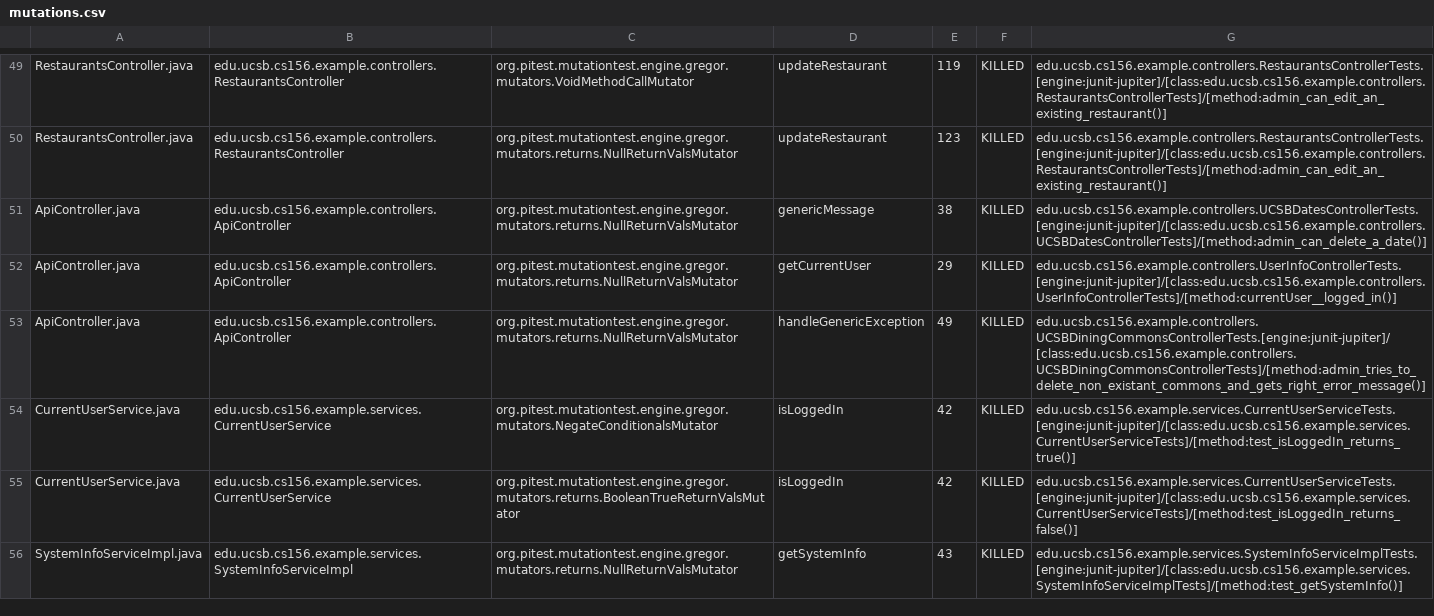
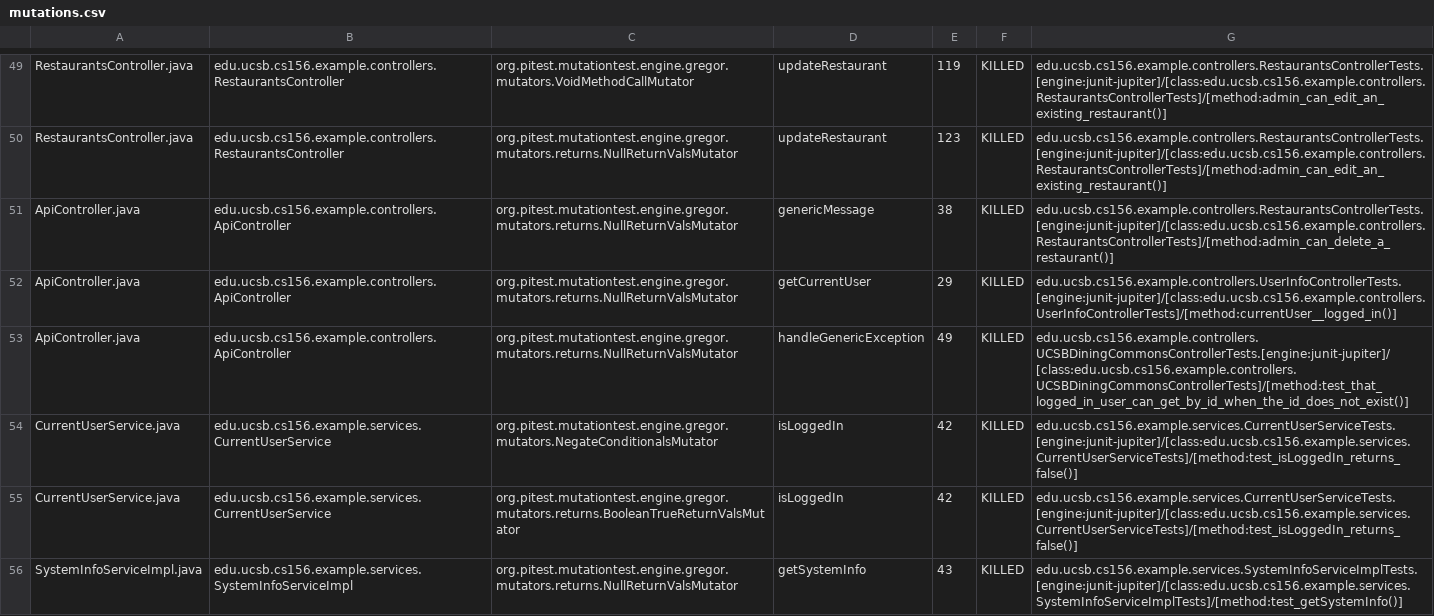
Before and after one commit to ucsb-cs156-s24/STARTER-team03, a CSV file: prs/4/pitest/mutations.csv, drawn as a sheet; only a part is shown, gaps mark what is left out.

Commit message:
Deploying to gh-pages from @ ucsb-cs156-s24/STARTER-team03@0a380e848d0d24dcf88b14610f3739667dde6f05 🚀

```diff
--- a/prs/4/pitest/mutations.csv
+++ b/prs/4/pitest/mutations.csv
@@ -50,6 +50,6 @@ RestaurantsController.java,edu.ucsb.cs156.example.controllers.RestaurantsControl
 RestaurantsController.java,edu.ucsb.cs156.example.controllers.RestaurantsController,org.pitest.mutationtest.engine.gregor.mutators.returns.NullReturnValsMutator,updateRestaurant,123,KILLED,edu.ucsb.cs156.example.controllers.RestaurantsControllerTests.[engine:junit-jupiter]/[class:edu.ucsb.cs156.example.controllers.RestaurantsControllerTests]/[method:admin_can_edit_an_existing_restaurant()]
-ApiController.java,edu.ucsb.cs156.example.controllers.ApiController,org.pitest.mutationtest.engine.gregor.mutators.returns.NullReturnValsMutator,genericMessage,38,KILLED,edu.ucsb.cs156.example.controllers.UCSBDatesControllerTests.[engine:junit-jupiter]/[class:edu.ucsb.cs156.example.controllers.UCSBDatesControllerTests]/[method:admin_can_delete_a_date()]
+ApiController.java,edu.ucsb.cs156.example.controllers.ApiController,org.pitest.mutationtest.engine.gregor.mutators.returns.NullReturnValsMutator,genericMessage,38,KILLED,edu.ucsb.cs156.example.controllers.RestaurantsControllerTests.[engine:junit-jupiter]/[class:edu.ucsb.cs156.example.controllers.RestaurantsControllerTests]/[method:admin_can_delete_a_restaurant()]
 ApiController.java,edu.ucsb.cs156.example.controllers.ApiController,org.pitest.mutationtest.engine.gregor.mutators.returns.NullReturnValsMutator,getCurrentUser,29,KILLED,edu.ucsb.cs156.example.controllers.UserInfoControllerTests.[engine:junit-jupiter]/[class:edu.ucsb.cs156.example.controllers.UserInfoControllerTests]/[method:currentUser__logged_in()]
-ApiController.java,edu.ucsb.cs156.example.controllers.ApiController,org.pitest.mutationtest.engine.gregor.mutators.returns.NullReturnValsMutator,handleGenericException,49,KILLED,edu.ucsb.cs156.example.controllers.UCSBDiningCommonsControllerTests.[engine:junit-jupiter]/[class:edu.ucsb.cs156.example.controllers.UCSBDiningCommonsControllerTests]/[method:admin_tries_to_delete_non_existant_commons_and_gets_right_error_message()]
-CurrentUserService.java,edu.ucsb.cs156.example.services.CurrentUserService,org.pitest.mutationtest.engine.gregor.mutators.NegateConditionalsMutator,isLoggedIn,42,KILLED,edu.ucsb.cs156.example.services.CurrentUserServiceTests.[engine:junit-jupiter]/[class:edu.ucsb.cs156.example.services.CurrentUserServiceTests]/[method:test_isLoggedIn_returns_true()]
+ApiController.java,edu.ucsb.cs156.example.controllers.ApiController,org.pitest.mutationtest.engine.gregor.mutators.returns.NullReturnValsMutator,handleGenericException,49,KILLED,edu.ucsb.cs156.example.controllers.UCSBDiningCommonsControllerTests.[engine:junit-jupiter]/[class:edu.ucsb.cs156.example.controllers.UCSBDiningCommonsControllerTests]/[method:test_that_logged_in_user_can_get_by_id_when_the_id_does_not_exist()]
+CurrentUserService.java,edu.ucsb.cs156.example.services.CurrentUserService,org.pitest.mutationtest.engine.gregor.mutators.NegateConditionalsMutator,isLoggedIn,42,KILLED,edu.ucsb.cs156.example.services.CurrentUserServiceTests.[engine:junit-jupiter]/[class:edu.ucsb.cs156.example.services.CurrentUserServiceTests]/[method:test_isLoggedIn_returns_false()]
 CurrentUserService.java,edu.ucsb.cs156.example.services.CurrentUserService,org.pitest.mutationtest.engine.gregor.mutators.returns.BooleanTrueReturnValsMutator,isLoggedIn,42,KILLED,edu.ucsb.cs156.example.services.CurrentUserServiceTests.[engine:junit-jupiter]/[class:edu.ucsb.cs156.example.services.CurrentUserServiceTests]/[method:test_isLoggedIn_returns_false()]
```
Also changed, not shown: 12 other files.
